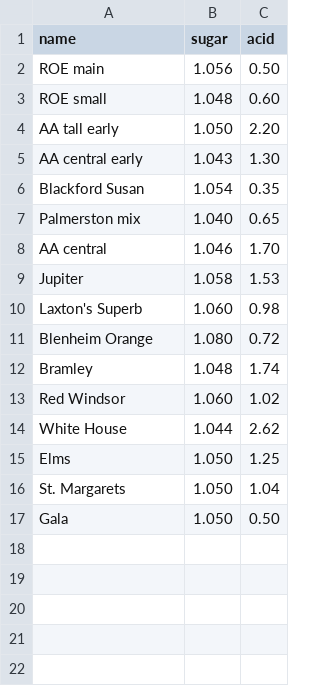
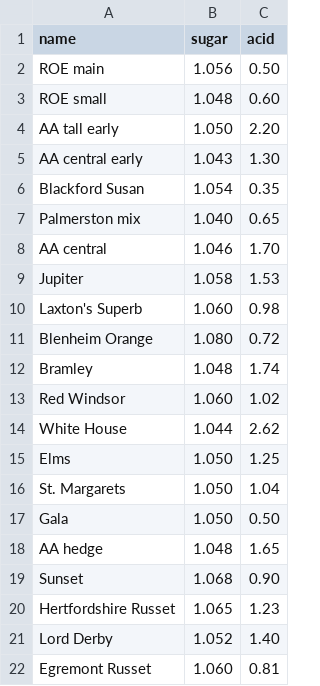
Before and after one commit to michael-petersen/michael-petersen.github.io, a CSV file: notes/2026/apples/apples.csv, drawn as a sheet; the diff names each change by its address in the sheet, - before the commit and + after, or states it on an @@ line.

Commit message:
add more apple data

```diff
--- a/notes/2026/apples/apples.csv
+++ b/notes/2026/apples/apples.csv
+row 18: AA hedge | 1.048 | 1.65
+row 19: Sunset | 1.068 | 0.90
+row 20: Hertfordshire Russet | 1.065 | 1.23
+row 21: Lord Derby | 1.052 | 1.40
+row 22: Egremont Russet | 1.060 | 0.81
```
